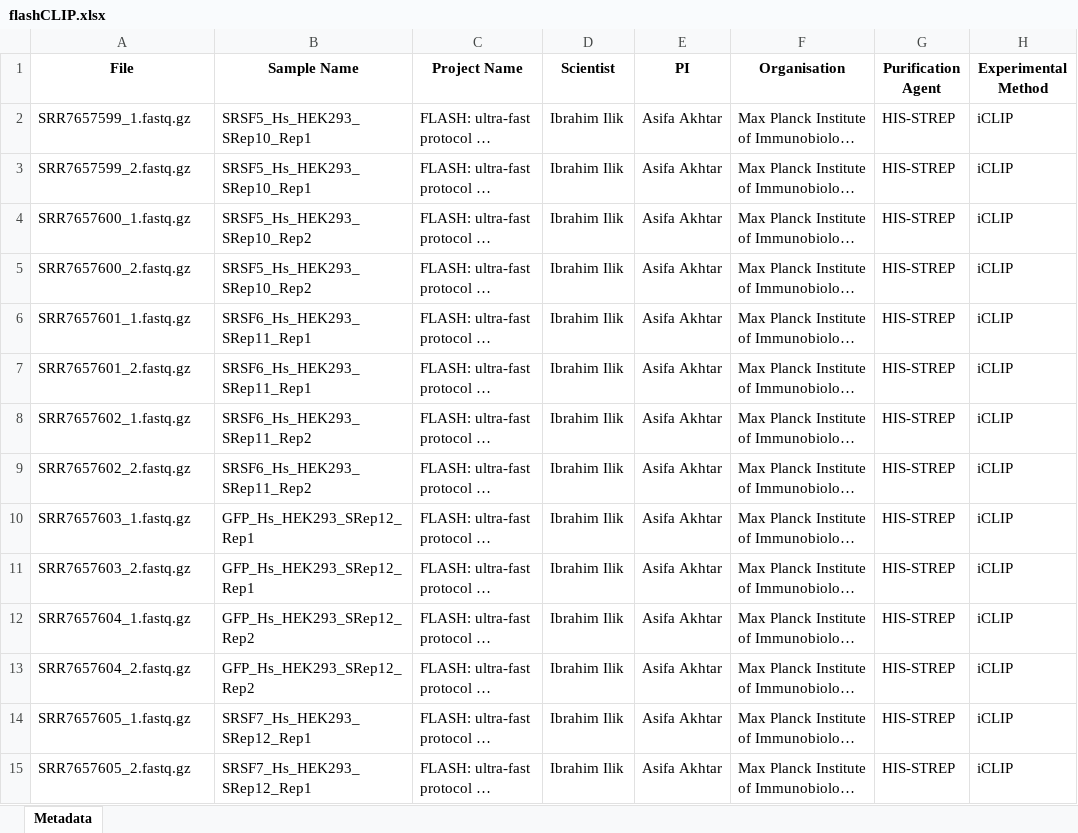
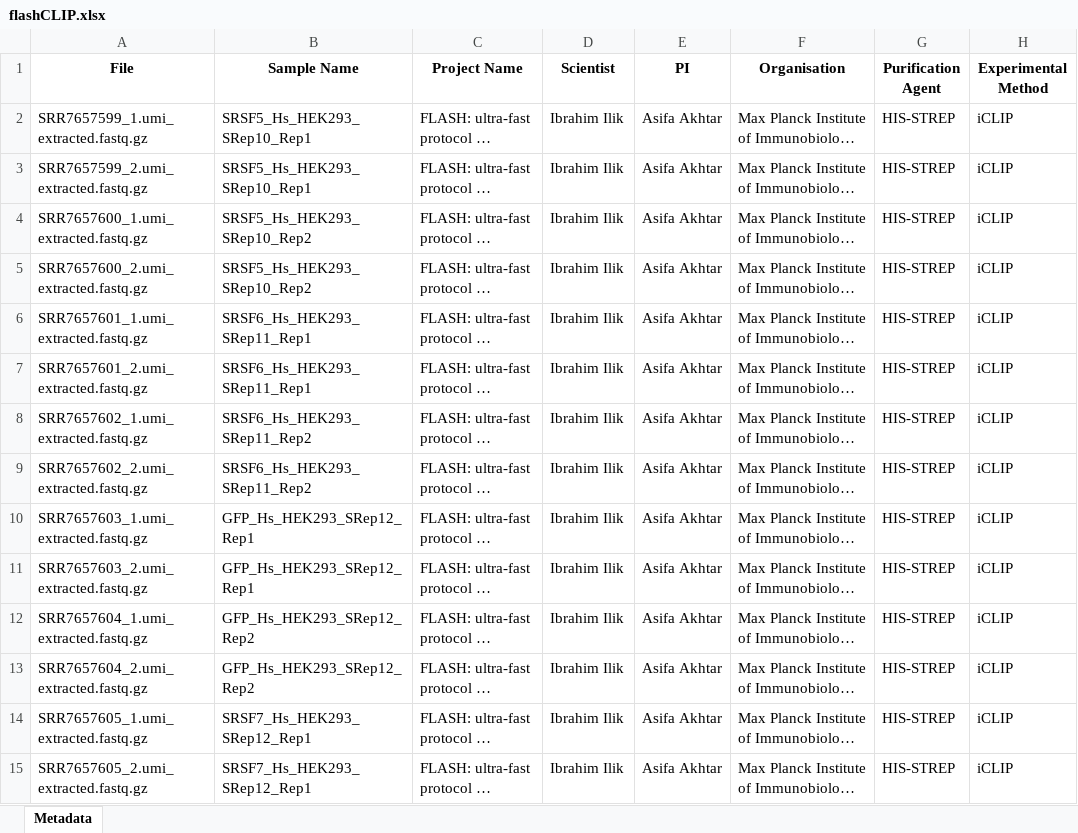
Before and after one commit to ulelab/intron_retention_propensity, an Excel workbook: flashCLIP.xlsx, sheet Metadata, drawn as a sheet; only a part is shown; long unchanged cells end in …; values as stored, in another font and other column widths than the file's, no borders; the diff covers the shown part only; the diff names each change by its address in the sheet, - before the commit and + after, or states it on an @@ line.

Commit message:
fixed flash template

```diff
--- a/flashCLIP.xlsx (sheet Metadata)
+++ b/flashCLIP.xlsx (sheet Metadata)
-A2 (File): SRR7657599_1.fastq.gz
+A2 (File): SRR7657599_1.umi_extracted.fastq.gz
-A3 (File): SRR7657599_2.fastq.gz
+A3 (File): SRR7657599_2.umi_extracted.fastq.gz
-A4 (File): SRR7657600_1.fastq.gz
+A4 (File): SRR7657600_1.umi_extracted.fastq.gz
-A5 (File): SRR7657600_2.fastq.gz
+A5 (File): SRR7657600_2.umi_extracted.fastq.gz
-A6 (File): SRR7657601_1.fastq.gz
+A6 (File): SRR7657601_1.umi_extracted.fastq.gz
-A7 (File): SRR7657601_2.fastq.gz
+A7 (File): SRR7657601_2.umi_extracted.fastq.gz
-A8 (File): SRR7657602_1.fastq.gz
+A8 (File): SRR7657602_1.umi_extracted.fastq.gz
-A9 (File): SRR7657602_2.fastq.gz
+A9 (File): SRR7657602_2.umi_extracted.fastq.gz
-A10 (File): SRR7657603_1.fastq.gz
+A10 (File): SRR7657603_1.umi_extracted.fastq.gz
-A11 (File): SRR7657603_2.fastq.gz
+A11 (File): SRR7657603_2.umi_extracted.fastq.gz
-A12 (File): SRR7657604_1.fastq.gz
+A12 (File): SRR7657604_1.umi_extracted.fastq.gz
-A13 (File): SRR7657604_2.fastq.gz
+A13 (File): SRR7657604_2.umi_extracted.fastq.gz
-A14 (File): SRR7657605_1.fastq.gz
+A14 (File): SRR7657605_1.umi_extracted.fastq.gz
-A15 (File): SRR7657605_2.fastq.gz
+A15 (File): SRR7657605_2.umi_extracted.fastq.gz
```
Also changed, not shown: 166 edited cells elsewhere in this sheet.
